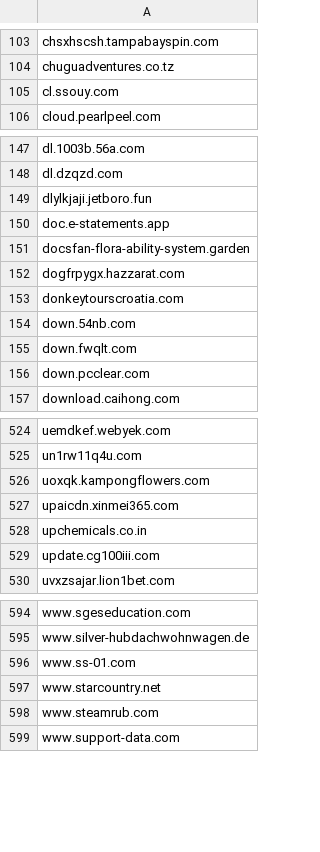
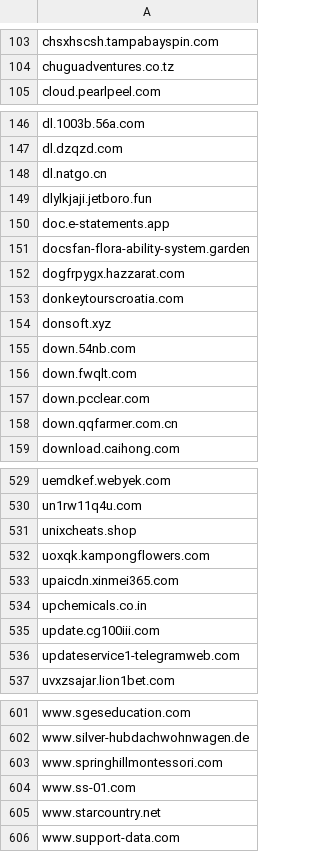
Before and after one commit to external-sources/hosts-sources, a CSV file: data/urlhausAbuseCh.csv, drawn as a sheet; only a part is shown, gaps mark what is left out; removed rows and columns are numbered as before the commit, all else as after; the diff covers the shown part only; the diff names each change by its address in the sheet, - before the commit and + after, or states it on an @@ line.

Commit message:
Committed new lists day: 200 of year 2026 22:19:13

```diff
--- a/data/urlhausAbuseCh.csv
+++ b/data/urlhausAbuseCh.csv
-row 105: cl.ssouy.com
+row 148: dl.natgo.cn
+row 154: donsoft.xyz
+row 158: down.qqfarmer.com.cn
+row 531: unixcheats.shop
+row 536: updateservice1-telegramweb.com
+row 603: www.springhillmontessori.com
-row 598: www.steamrub.com
```
Also changed, not shown: 6 added rows and 3 removed rows elsewhere in this file, 1 other file.
